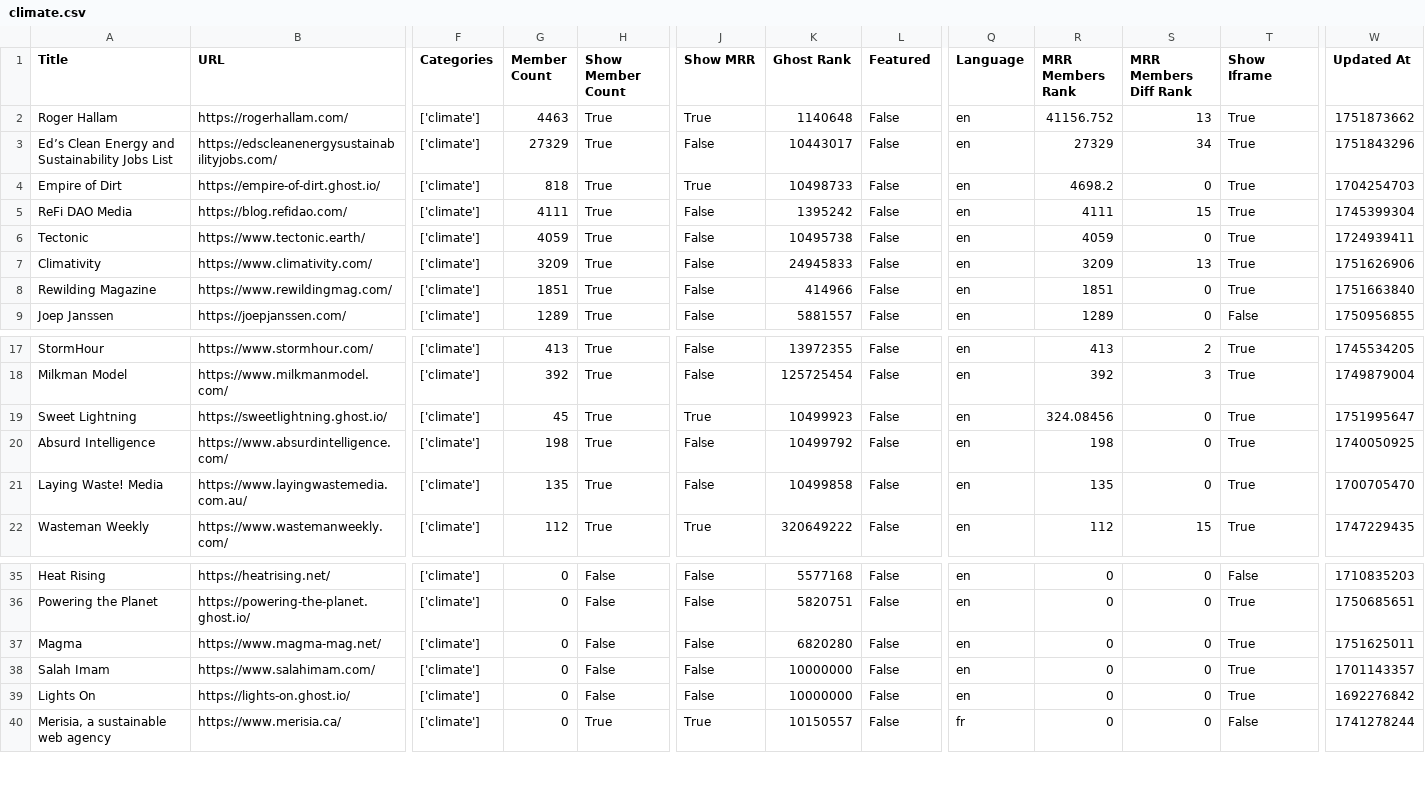
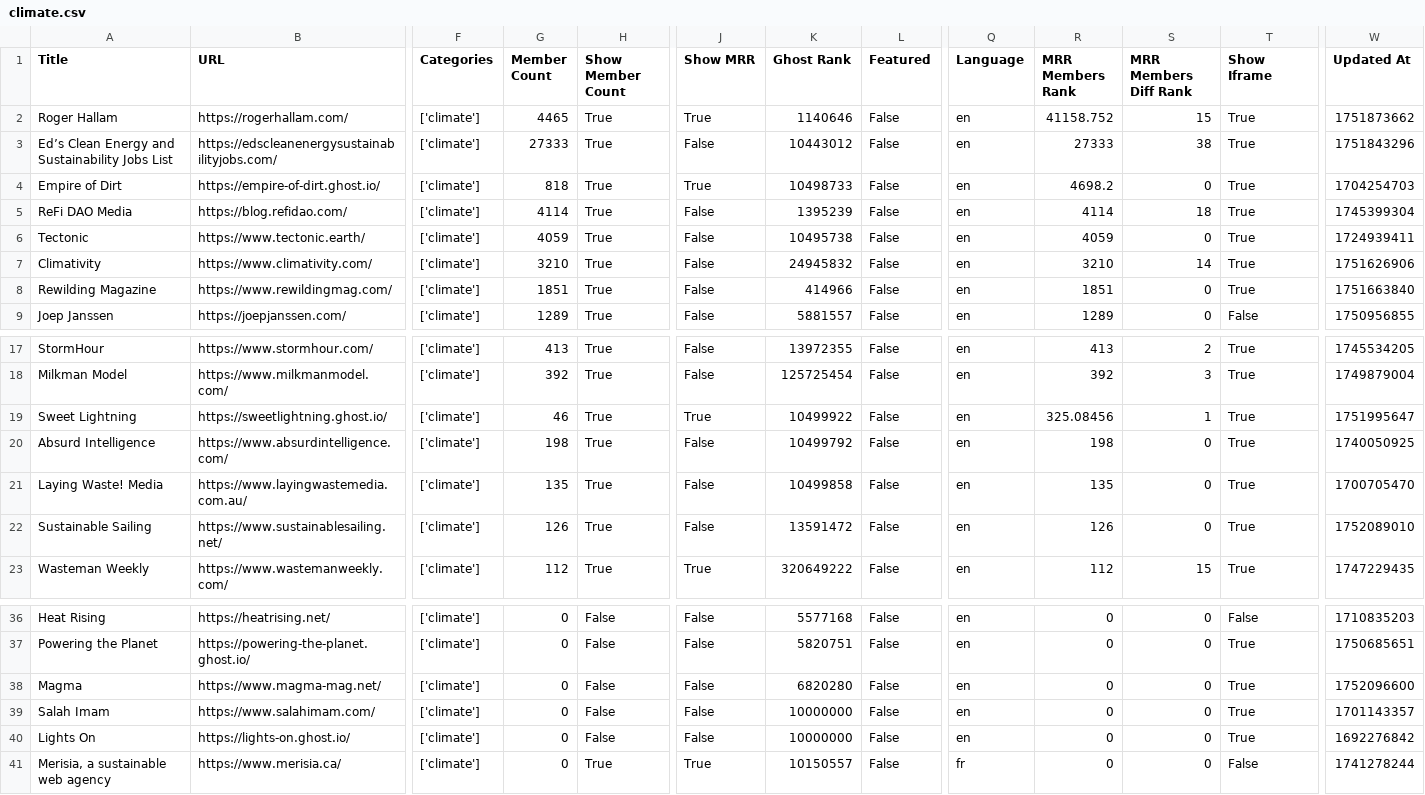
Before and after one commit to TheBoatyMcBoatFace/explore-ghosts, a CSV file: output/climate.csv, drawn as a sheet; only a part is shown, gaps mark what is left out; addresses are those after the commit; rows hold the shown columns only; the diff names each change by its address in the sheet, - before the commit and + after, or states it on an @@ line.

```diff
--- a/output/climate.csv
+++ b/output/climate.csv
-G2 (Member Count): 4463
+G2 (Member Count): 4465
-K2 (Ghost Rank): 1140648
+K2 (Ghost Rank): 1140646
-R2 (MRR Members Rank): 41156.752
+R2 (MRR Members Rank): 41158.752
-S2 (MRR Members Diff Rank): 13
+S2 (MRR Members Diff Rank): 15
-G3 (Member Count): 27329
+G3 (Member Count): 27333
-K3 (Ghost Rank): 10443017
+K3 (Ghost Rank): 10443012
-R3 (MRR Members Rank): 27329
+R3 (MRR Members Rank): 27333
-S3 (MRR Members Diff Rank): 34
+S3 (MRR Members Diff Rank): 38
-G5 (Member Count): 4111
+G5 (Member Count): 4114
-K5 (Ghost Rank): 1395242
+K5 (Ghost Rank): 1395239
-R5 (MRR Members Rank): 4111
+R5 (MRR Members Rank): 4114
-S5 (MRR Members Diff Rank): 15
+S5 (MRR Members Diff Rank): 18
-G7 (Member Count): 3209
+G7 (Member Count): 3210
-K7 (Ghost Rank): 24945833
+K7 (Ghost Rank): 24945832
-R7 (MRR Members Rank): 3209
+R7 (MRR Members Rank): 3210
-S7 (MRR Members Diff Rank): 13
+S7 (MRR Members Diff Rank): 14
-G19 (Member Count): 45
+G19 (Member Count): 46
-K19 (Ghost Rank): 10499923
+K19 (Ghost Rank): 10499922
-R19 (MRR Members Rank): 324.08456
+R19 (MRR Members Rank): 325.08456
-S19 (MRR Members Diff Rank): 0
+S19 (MRR Members Diff Rank): 1
+row 22: Sustainable Sailing | https://www.sustainablesailing.net/ | ['climate'] | 126 | True | False | 13591472 | False | en | 126 | 0 | True | 1752089010
-W38 (Updated At): 1751625011
+W38 (Updated At): 1752096600
```
Also changed, not shown: output/culture.csv, output/finance.csv, 29 other files.
